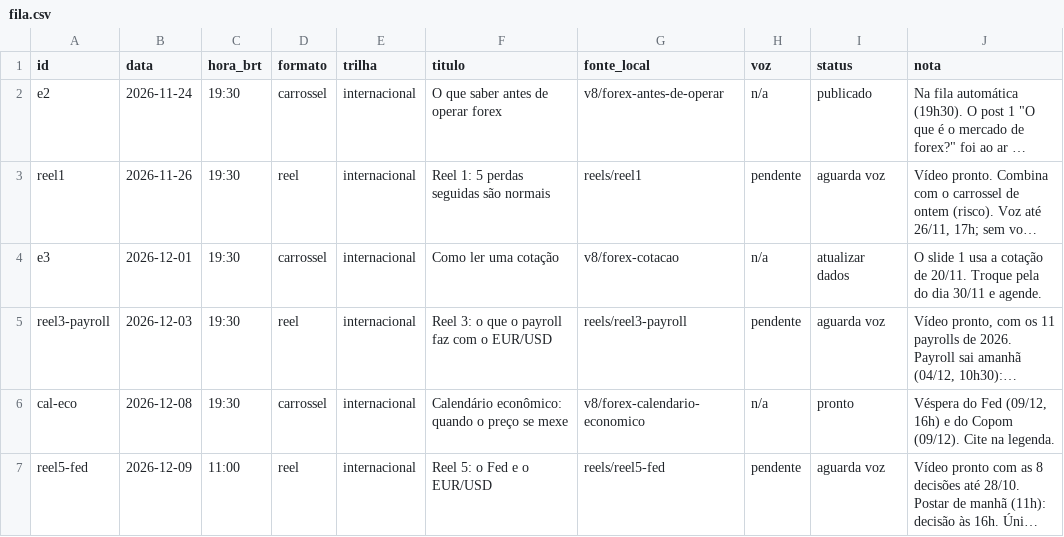
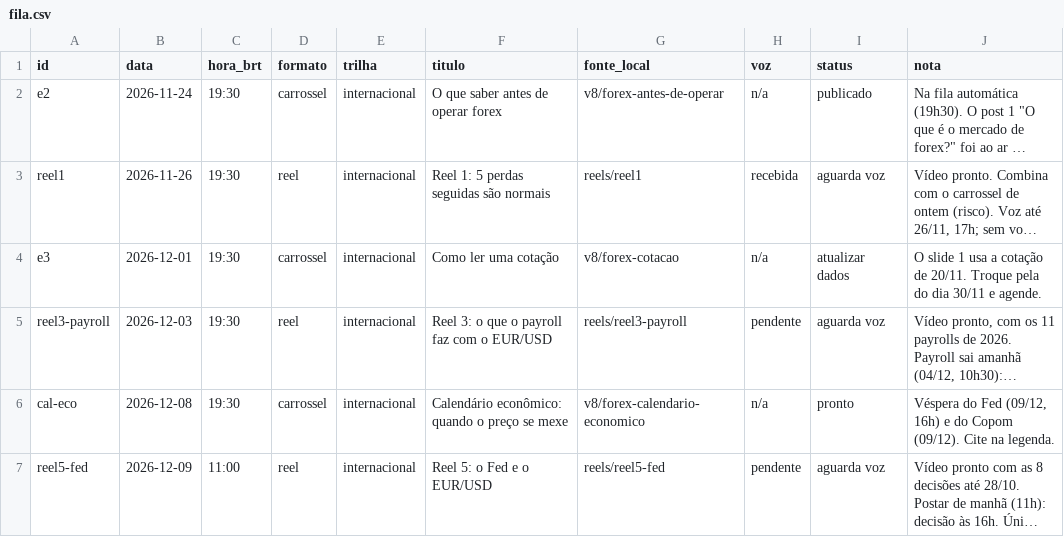
Before and after one commit to salesfioravante-hub/gabriel-posts, a CSV file: fila.csv, drawn as a sheet; only a part is shown; long unchanged cells end in …; the diff names each change by its address in the sheet, - before the commit and + after, or states it on an @@ line.

```diff
--- a/fila.csv
+++ b/fila.csv
-H3 (voz): pendente
+H3 (voz): recebida
```
